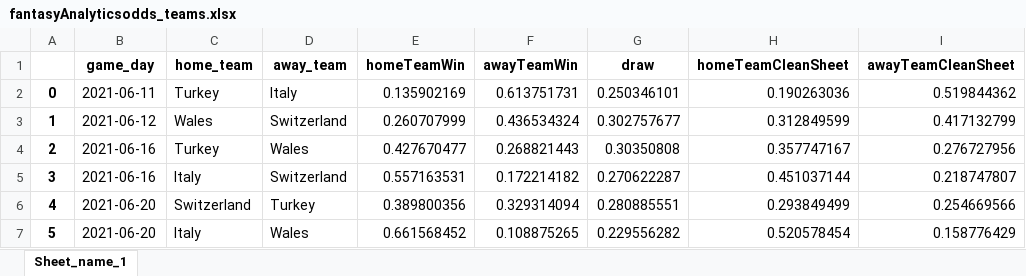
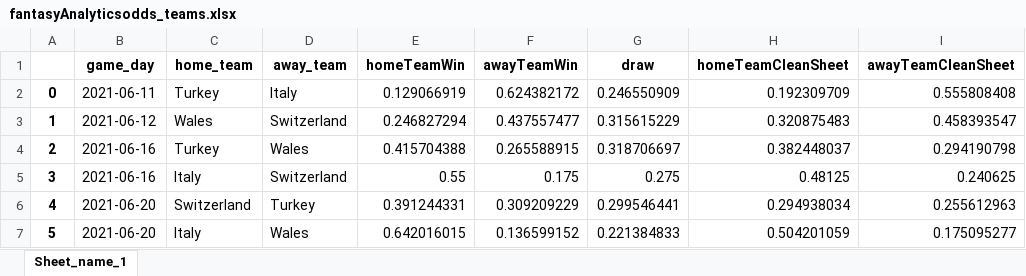
Before and after one commit to MathiasMSorensen/footballpage, an Excel workbook: fantasyAnalyticsodds_teams.xlsx, sheet Sheet_name_1, drawn as a sheet; only a part is shown; values as stored, in another font and other column widths than the file's, no borders; the diff covers the shown part only; the diff names each change by its address in the sheet, - before the commit and + after, or states it on an @@ line.

```diff
--- a/fantasyAnalyticsodds_teams.xlsx (sheet Sheet_name_1)
+++ b/fantasyAnalyticsodds_teams.xlsx (sheet Sheet_name_1)
-E2 (homeTeamWin): 0.135902169
+E2 (homeTeamWin): 0.129066919
-F2 (awayTeamWin): 0.613751731
+F2 (awayTeamWin): 0.624382172
-G2 (draw): 0.250346101
+G2 (draw): 0.246550909
-H2 (homeTeamCleanSheet): 0.190263036
+H2 (homeTeamCleanSheet): 0.192309709
-I2 (awayTeamCleanSheet): 0.519844362
+I2 (awayTeamCleanSheet): 0.555808408
-E3 (homeTeamWin): 0.260707999
+E3 (homeTeamWin): 0.246827294
-F3 (awayTeamWin): 0.436534324
+F3 (awayTeamWin): 0.437557477
-G3 (draw): 0.302757677
+G3 (draw): 0.315615229
-H3 (homeTeamCleanSheet): 0.312849599
+H3 (homeTeamCleanSheet): 0.320875483
-I3 (awayTeamCleanSheet): 0.417132799
+I3 (awayTeamCleanSheet): 0.458393547
-E4 (homeTeamWin): 0.427670477
+E4 (homeTeamWin): 0.415704388
-F4 (awayTeamWin): 0.268821443
+F4 (awayTeamWin): 0.265588915
-G4 (draw): 0.30350808
+G4 (draw): 0.318706697
-H4 (homeTeamCleanSheet): 0.357747167
+H4 (homeTeamCleanSheet): 0.382448037
-I4 (awayTeamCleanSheet): 0.276727956
+I4 (awayTeamCleanSheet): 0.294190798
-E5 (homeTeamWin): 0.557163531
+E5 (homeTeamWin): 0.55
-F5 (awayTeamWin): 0.172214182
+F5 (awayTeamWin): 0.175
-G5 (draw): 0.270622287
+G5 (draw): 0.275
-H5 (homeTeamCleanSheet): 0.451037144
+H5 (homeTeamCleanSheet): 0.48125
-I5 (awayTeamCleanSheet): 0.218747807
+I5 (awayTeamCleanSheet): 0.240625
-E6 (homeTeamWin): 0.389800356
+E6 (homeTeamWin): 0.391244331
-F6 (awayTeamWin): 0.329314094
+F6 (awayTeamWin): 0.309209229
-G6 (draw): 0.280885551
+G6 (draw): 0.299546441
-H6 (homeTeamCleanSheet): 0.293849499
+H6 (homeTeamCleanSheet): 0.294938034
-I6 (awayTeamCleanSheet): 0.254669566
+I6 (awayTeamCleanSheet): 0.255612963
-E7 (homeTeamWin): 0.661568452
+E7 (homeTeamWin): 0.642016015
-F7 (awayTeamWin): 0.108875265
+F7 (awayTeamWin): 0.136599152
-G7 (draw): 0.229556282
+G7 (draw): 0.221384833
-H7 (homeTeamCleanSheet): 0.520578454
+H7 (homeTeamCleanSheet): 0.504201059
-I7 (awayTeamCleanSheet): 0.158776429
+I7 (awayTeamCleanSheet): 0.175095277
```
Also changed, not shown: 150 edited cells elsewhere in this sheet, fantasyAnalyticsplayers.xlsx, fantasyAnalyticsteams.xlsx, 1 other file.
